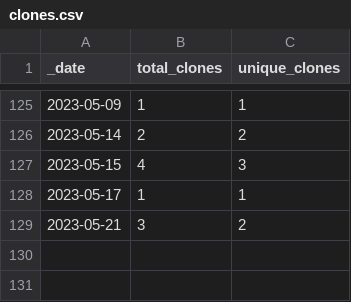
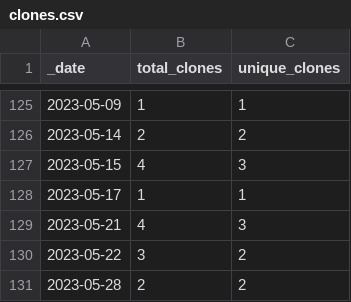
Before and after one commit to roberts-farm-of-ideas/13, a CSV file: traffic/clones.csv, drawn as a sheet; only a part is shown, gaps mark what is left out.

Commit message:
GitHub traffic

```diff
--- a/traffic/clones.csv
+++ b/traffic/clones.csv
@@ -128,2 +128,4 @@ _date,total_clones,unique_clones
 2023-05-17,1,1
-2023-05-21,3,2
+2023-05-21,4,3
+2023-05-22,3,2
+2023-05-28,2,2
```
Also changed, not shown: 1 other file.
